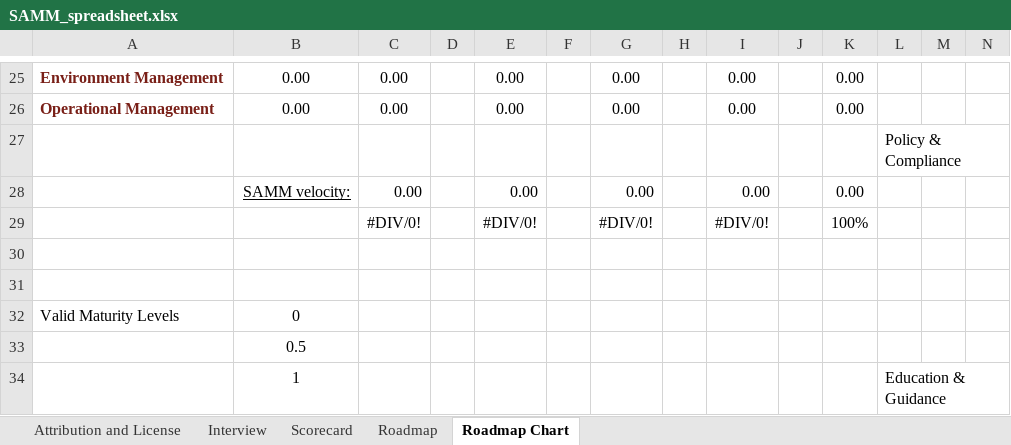
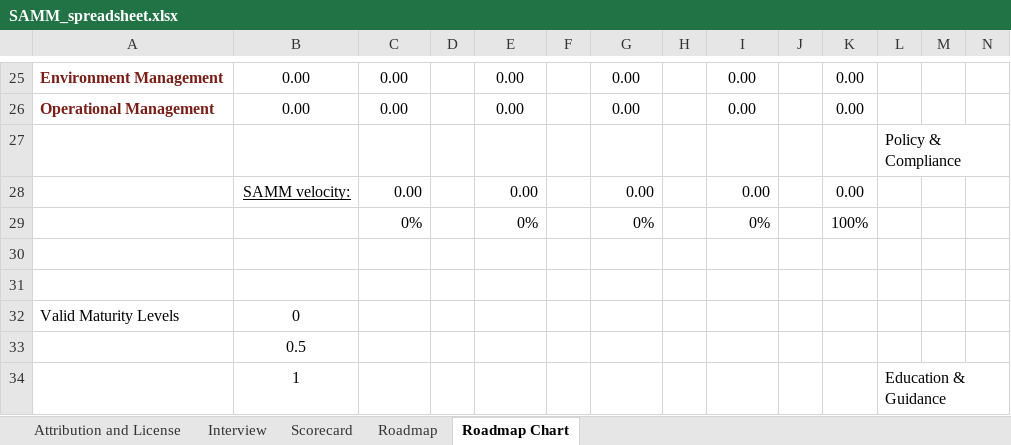
Before and after one commit to owaspsamm/toolbox-spreadsheet, an Excel workbook: resources/SAMM_spreadsheet.xlsx, sheet Roadmap Chart, drawn as a sheet; only a part is shown, gaps mark what is left out; values as stored, in another font and other column widths than the file's, no borders; charts and pictures not drawn; removed rows and columns are numbered as before the commit, all else as after; rows hold the shown columns only; the diff names each change by its address in the sheet, - before the commit and + after, or states it on an @@ line.

```diff
--- a/resources/SAMM_spreadsheet.xlsx (sheet Roadmap Chart)
+++ b/resources/SAMM_spreadsheet.xlsx (sheet Roadmap Chart)
-row 29:  |  | #DIV/0! |  | #DIV/0! |  | #DIV/0! |  | #DIV/0! |  | 100%
+row 29:  |  | 0% |  | 0% |  | 0% |  | 0% |  | 100%
```
Also changed, not shown: sheet Roadmap, sheet Scorecard, charts or pictures.
